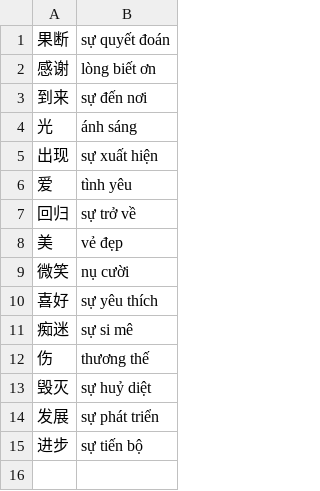
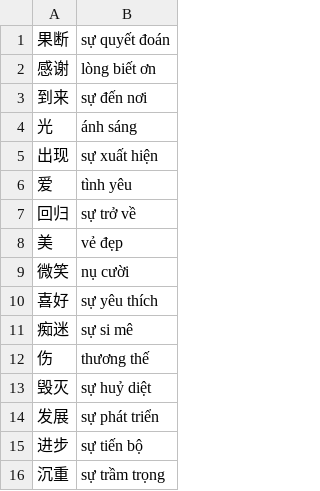
Before and after one commit to n-pn/chivi, a TSV file: var/vpdicts/cvmtl/refine-nouns.tsv, drawn as a sheet.

```diff
--- a/var/vpdicts/cvmtl/refine-nouns.tsv
+++ b/var/vpdicts/cvmtl/refine-nouns.tsv
@@ -15 +15,2 @@
 进步	sự tiến bộ
+沉重	sự trầm trọng
```
Also changed, not shown: var/vpdicts/cvmtl/u_zhi-rights.tsv.
